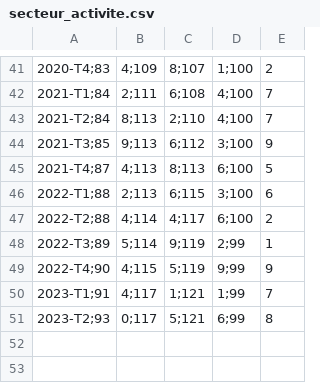
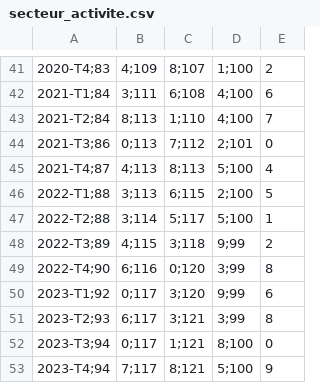
Before and after one commit to Atelier-parisien-d-urbanisme/Observatoire-economie-paris, a CSV file: 2_Evolution_de_l_emploi/2_3_Secteur_activite/secteur_activite.csv, drawn as a sheet; only a part is shown, gaps mark what is left out; the diff covers the shown part only.

```diff
--- a/2_Evolution_de_l_emploi/2_3_Secteur_activite/secteur_activite.csv
+++ b/2_Evolution_de_l_emploi/2_3_Secteur_activite/secteur_activite.csv
@@ -41,11 +41,13 @@
 2020-T4;83,4;109,8;107,1;100,2
-2021-T1;84,2;111,6;108,4;100,7
-2021-T2;84,8;113,2;110,4;100,7
-2021-T3;85,9;113,6;112,3;100,9
-2021-T4;87,4;113,8;113,6;100,5
-2022-T1;88,2;113,6;115,3;100,6
-2022-T2;88,4;114,4;117,6;100,2
-2022-T3;89,5;114,9;119,2;99,1
-2022-T4;90,4;115,5;119,9;99,9
-2023-T1;91,4;117,1;121,1;99,7
-2023-T2;93,0;117,5;121,6;99,8
+2021-T1;84,3;111,6;108,4;100,6
+2021-T2;84,8;113,1;110,4;100,7
+2021-T3;86,0;113,7;112,2;101,0
+2021-T4;87,4;113,8;113,5;100,4
+2022-T1;88,3;113,6;115,2;100,5
+2022-T2;88,3;114,5;117,5;100,1
+2022-T3;89,4;115,3;118,9;99,2
+2022-T4;90,6;116,0;120,3;99,8
+2023-T1;92,0;117,3;120,9;99,6
+2023-T2;93,6;117,3;121,3;99,8
+2023-T3;94,0;117,1;121,8;100,0
+2023-T4;94,7;117,8;121,5;100,9
```
Also changed, not shown: 32 edited cells elsewhere in this file.
